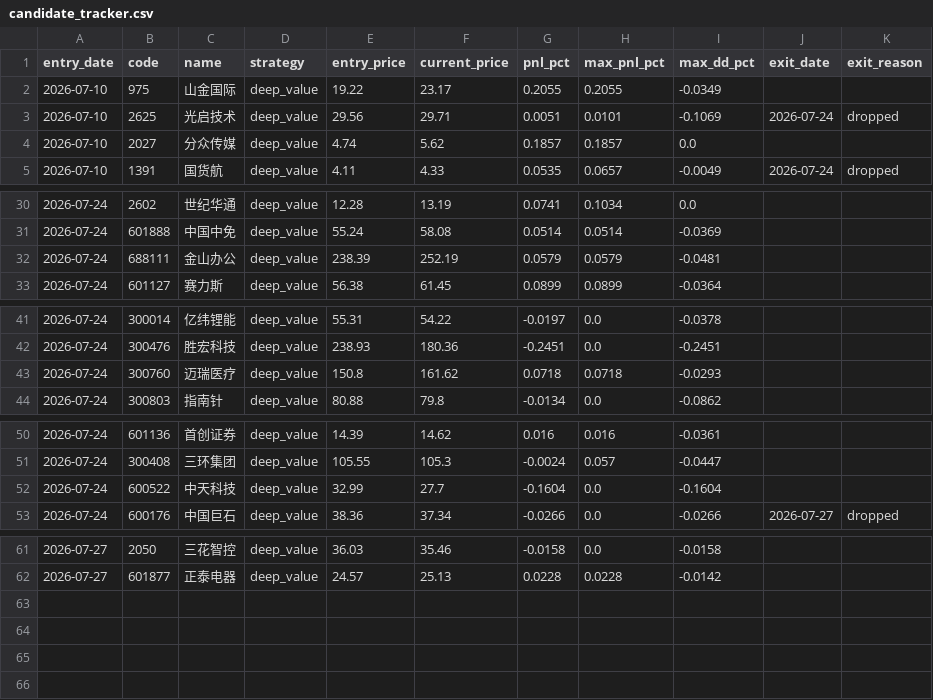
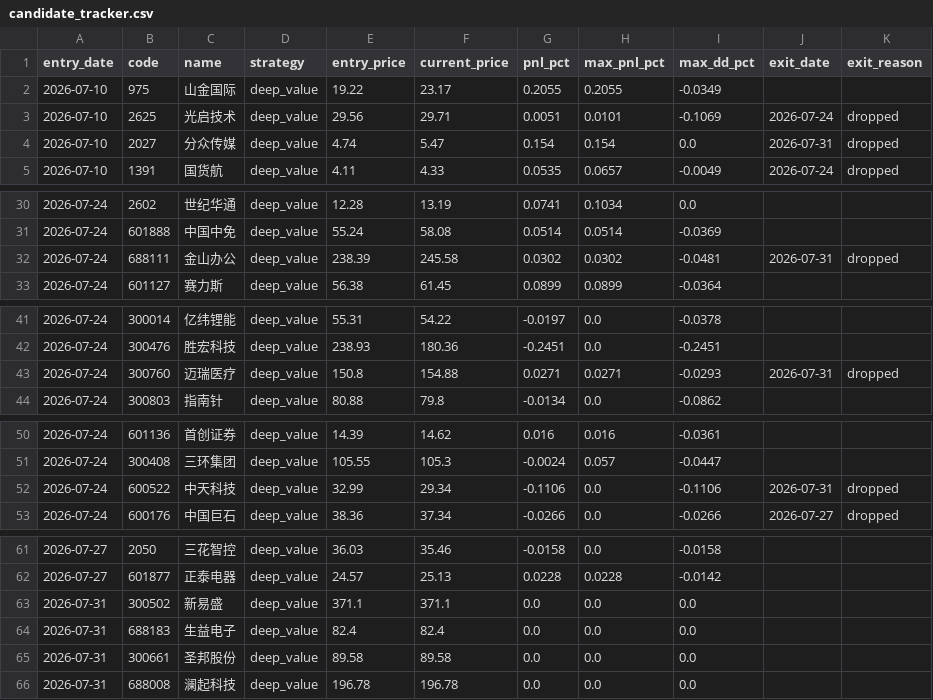
Before and after one commit to huangjialing0010/da-a-trading, a CSV file: output/candidate_tracker.csv, drawn as a sheet; only a part is shown, gaps mark what is left out.

```diff
--- a/output/candidate_tracker.csv
+++ b/output/candidate_tracker.csv
@@ -3,3 +3,3 @@ entry_date,code,name,strategy,entry_price,current_price,pnl_pct,max_pnl_pct,max_
 2026-07-10,2625,光启技术,deep_value,29.56,29.71,0.0051,0.0101,-0.1069,2026-07-24,dropped
-2026-07-10,2027,分众传媒,deep_value,4.74,5.62,0.1857,0.1857,0.0,,
+2026-07-10,2027,分众传媒,deep_value,4.74,5.47,0.154,0.154,0.0,2026-07-31,dropped
 2026-07-10,1391,国货航,deep_value,4.11,4.33,0.0535,0.0657,-0.0049,2026-07-24,dropped
@@ -31,3 +31,3 @@ entry_date,code,name,strategy,entry_price,current_price,pnl_pct,max_pnl_pct,max_
 2026-07-24,601888,中国中免,deep_value,55.24,58.08,0.0514,0.0514,-0.0369,,
-2026-07-24,688111,金山办公,deep_value,238.39,252.19,0.0579,0.0579,-0.0481,,
+2026-07-24,688111,金山办公,deep_value,238.39,245.58,0.0302,0.0302,-0.0481,2026-07-31,dropped
 2026-07-24,601127,赛力斯,deep_value,56.38,61.45,0.0899,0.0899,-0.0364,,
@@ -42,3 +42,3 @@ entry_date,code,name,strategy,entry_price,current_price,pnl_pct,max_pnl_pct,max_
 2026-07-24,300476,胜宏科技,deep_value,238.93,180.36,-0.2451,0.0,-0.2451,,
-2026-07-24,300760,迈瑞医疗,deep_value,150.8,161.62,0.0718,0.0718,-0.0293,,
+2026-07-24,300760,迈瑞医疗,deep_value,150.8,154.88,0.0271,0.0271,-0.0293,2026-07-31,dropped
 2026-07-24,300803,指南针,deep_value,80.88,79.8,-0.0134,0.0,-0.0862,,
@@ -51,3 +51,3 @@ entry_date,code,name,strategy,entry_price,current_price,pnl_pct,max_pnl_pct,max_
 2026-07-24,300408,三环集团,deep_value,105.55,105.3,-0.0024,0.057,-0.0447,,
-2026-07-24,600522,中天科技,deep_value,32.99,27.7,-0.1604,0.0,-0.1604,,
+2026-07-24,600522,中天科技,deep_value,32.99,29.34,-0.1106,0.0,-0.1106,2026-07-31,dropped
 2026-07-24,600176,中国巨石,deep_value,38.36,37.34,-0.0266,0.0,-0.0266,2026-07-27,dropped
@@ -62 +62,5 @@ entry_date,code,name,strategy,entry_price,current_price,pnl_pct,max_pnl_pct,max_
 2026-07-27,601877,正泰电器,deep_value,24.57,25.13,0.0228,0.0228,-0.0142,,
+2026-07-31,300502,新易盛,deep_value,371.1,371.1,0.0,0.0,0.0,,
+2026-07-31,688183,生益电子,deep_value,82.4,82.4,0.0,0.0,0.0,,
+2026-07-31,300661,圣邦股份,deep_value,89.58,89.58,0.0,0.0,0.0,,
+2026-07-31,688008,澜起科技,deep_value,196.78,196.78,0.0,0.0,0.0,,
```
Also changed, not shown: data/market/sw_level1.csv, output/candidates.csv, 16 other files.
